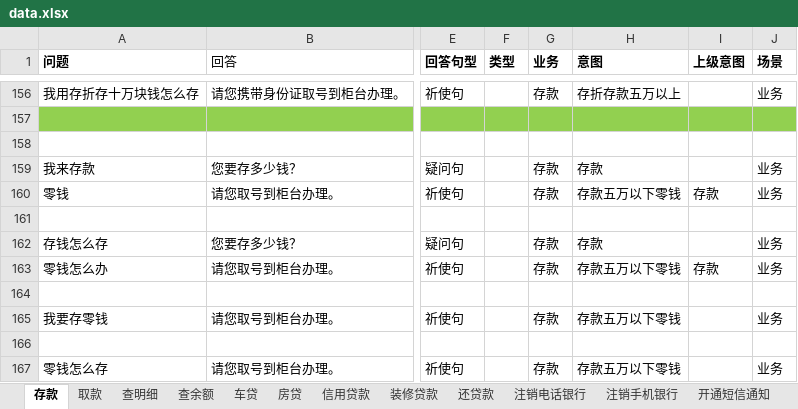
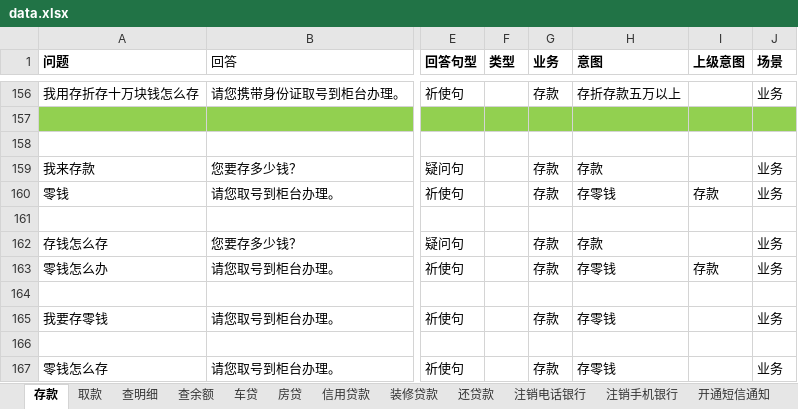
Before and after one commit to zhengxin2016/mongodb, an Excel workbook: data.xlsx, sheet 存款, drawn as a sheet; only a part is shown, gaps mark what is left out; values as stored, in another font and other column widths than the file's, no borders; the diff names each change by its address in the sheet, - before the commit and + after, or states it on an @@ line.

```diff
--- a/data.xlsx (sheet 存款)
+++ b/data.xlsx (sheet 存款)
-H160 (意图): 存款五万以下零钱
+H160 (意图): 存零钱
-H163 (意图): 存款五万以下零钱
+H163 (意图): 存零钱
-H165 (意图): 存款五万以下零钱
+H165 (意图): 存零钱
-H167 (意图): 存款五万以下零钱
+H167 (意图): 存零钱
```
Also changed, not shown: 4 other files.
